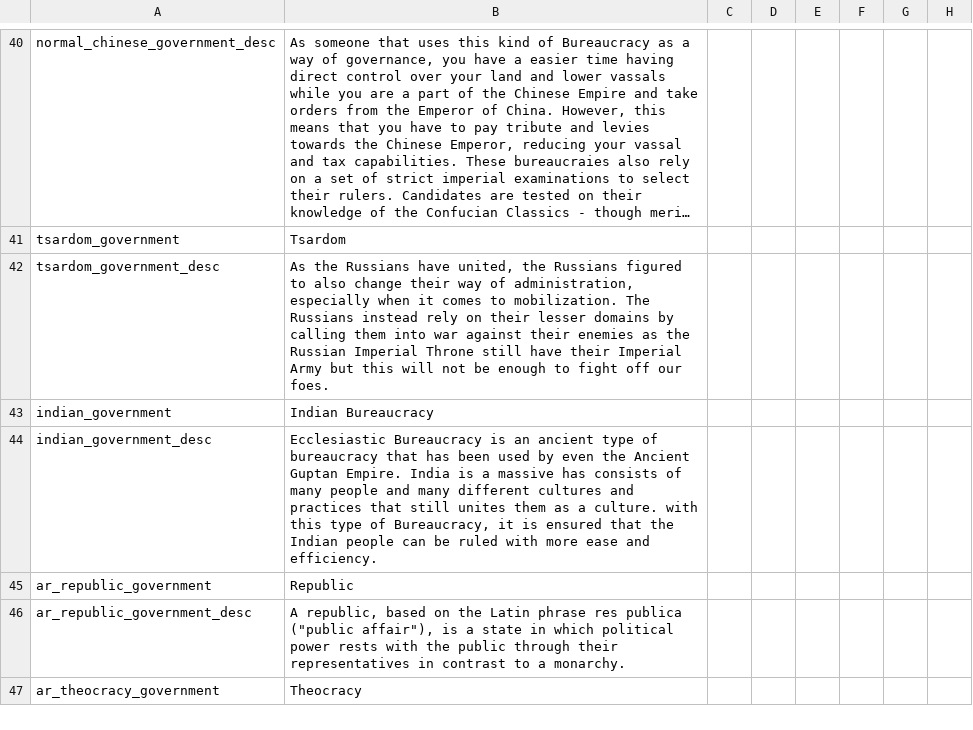
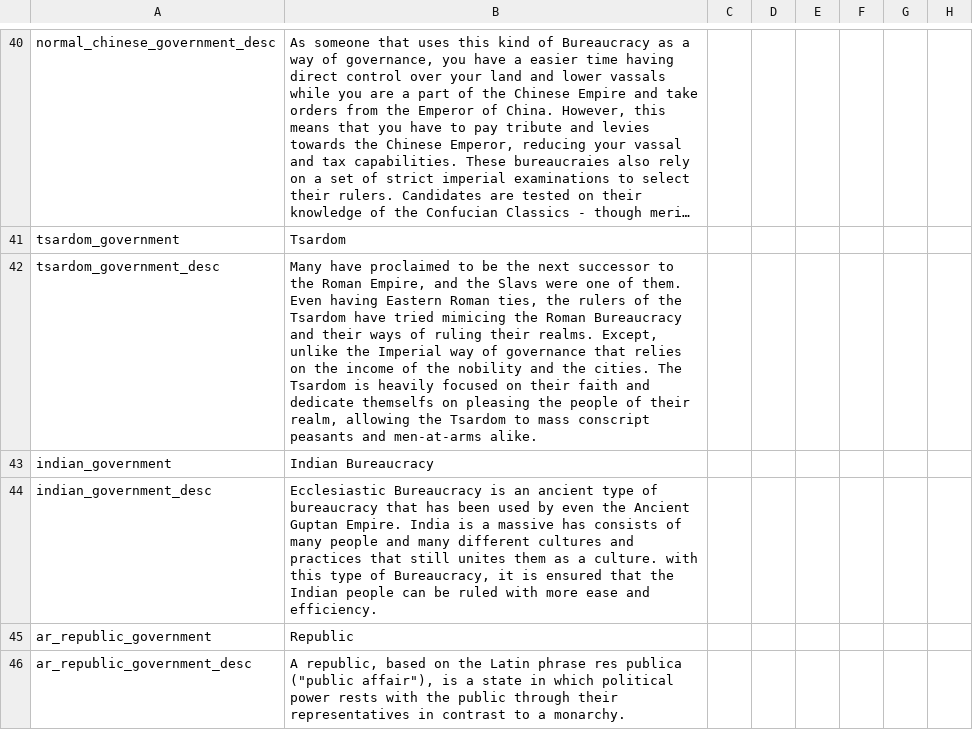
Before and after one commit to Archidemos/extradecisions, a CSV file: localisation/ar_gov_text.csv, drawn as a sheet; only a part is shown, gaps mark what is left out; the shorter side is filled out with more unchanged rows; long unchanged cells end in …; the diff names each change by its address in the sheet, - before the commit and + after, or states it on an @@ line.

```diff
--- a/localisation/ar_gov_text.csv
+++ b/localisation/ar_gov_text.csv
-B42: As the Russians have united, the Russians figured to also change their way of administration, especially when it comes to mobilization. The Russians instead rely on their lesser domains by calling them into war against their enemies as the Russian Imperial Throne still have their Imperial Army but this will not be enough to fight off our foes.
+B42: Many have proclaimed to be the next successor to the Roman Empire, and the Slavs were one of them. Even having Eastern Roman ties, the rulers of the Tsardom have tried mimicing the Roman Bureaucracy and their ways of ruling their realms. Except, unlike the Imperial way of governance that relies on the income of the nobility and the cities. The Tsardom is heavily focused on their faith and dedicate themselfs on pleasing the people of their realm, allowing the Tsardom to mass conscript peasants and men-at-arms alike.
```
Also changed, not shown: 6 other files.
